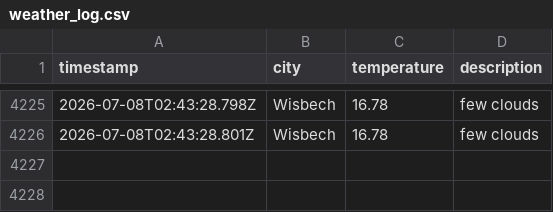
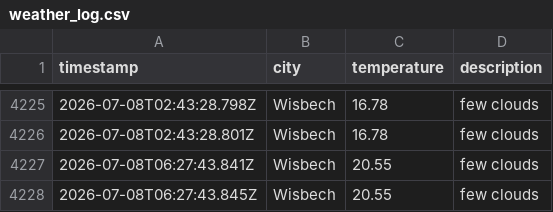
Before and after one commit to jamesYoungs4/New-Data-Weather-Ops, a CSV file: data/weather_log.csv, drawn as a sheet; only a part is shown, gaps mark what is left out; the diff names each change by its address in the sheet, - before the commit and + after, or states it on an @@ line.

```diff
--- a/data/weather_log.csv
+++ b/data/weather_log.csv
+row 4227: 2026-07-08T06:27:43.841Z | Wisbech | 20.55 | few clouds
+row 4228: 2026-07-08T06:27:43.845Z | Wisbech | 20.55 | few clouds
```
Also changed, not shown: 1 other file.
